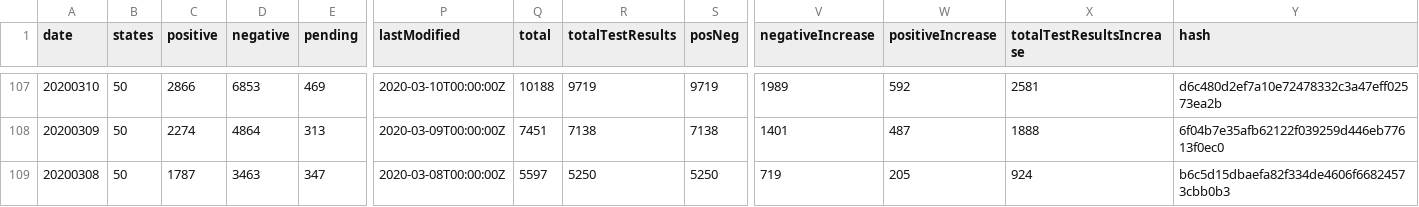
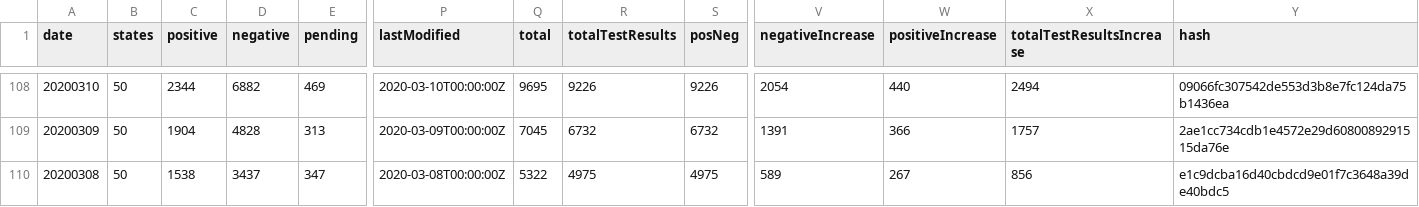
Before and after one commit to hhefzi/covid_visualization, a CSV file: data/US.csv, drawn as a sheet; only a part is shown, gaps mark what is left out; addresses are those after the commit; the diff covers the shown part only; the diff names each change by its address in the sheet, - before the commit and + after, or states it on an @@ line.

```diff
--- a/data/US.csv
+++ b/data/US.csv
-C108 (positive): 2866
+C108 (positive): 2344
-D108 (negative): 6853
+D108 (negative): 6882
-Q108 (total): 10188
+Q108 (total): 9695
-R108 (totalTestResults): 9719
+R108 (totalTestResults): 9226
-S108 (posNeg): 9719
+S108 (posNeg): 9226
-V108 (negativeIncrease): 1989
+V108 (negativeIncrease): 2054
-W108 (positiveIncrease): 592
+W108 (positiveIncrease): 440
-X108 (totalTestResultsIncrease): 2581
+X108 (totalTestResultsIncrease): 2494
-Y108 (hash): d6c480d2ef7a10e72478332c3a47eff02573ea2b
+Y108 (hash): 09066fc307542de553d3b8e7fc124da75b1436ea
-C109 (positive): 2274
+C109 (positive): 1904
-D109 (negative): 4864
+D109 (negative): 4828
-Q109 (total): 7451
+Q109 (total): 7045
-R109 (totalTestResults): 7138
+R109 (totalTestResults): 6732
-S109 (posNeg): 7138
+S109 (posNeg): 6732
-V109 (negativeIncrease): 1401
+V109 (negativeIncrease): 1391
-W109 (positiveIncrease): 487
+W109 (positiveIncrease): 366
-X109 (totalTestResultsIncrease): 1888
+X109 (totalTestResultsIncrease): 1757
-Y109 (hash): 6f04b7e35afb62122f039259d446eb77613f0ec0
+Y109 (hash): 2ae1cc734cdb1e4572e29d6080089291515da76e
-C110 (positive): 1787
+C110 (positive): 1538
-D110 (negative): 3463
+D110 (negative): 3437
-Q110 (total): 5597
+Q110 (total): 5322
-R110 (totalTestResults): 5250
+R110 (totalTestResults): 4975
-S110 (posNeg): 5250
+S110 (posNeg): 4975
-V110 (negativeIncrease): 719
+V110 (negativeIncrease): 589
-W110 (positiveIncrease): 205
+W110 (positiveIncrease): 267
-X110 (totalTestResultsIncrease): 924
+X110 (totalTestResultsIncrease): 856
-Y110 (hash): b6c5d15dbaefa82f334de4606f66824573cbb0b3
+Y110 (hash): e1c9dcba16d40cbdcd9e01f7c3648a39de40bdc5
```
Also changed, not shown: 1 added row and 91 edited cells elsewhere in this file, 53 other files.
